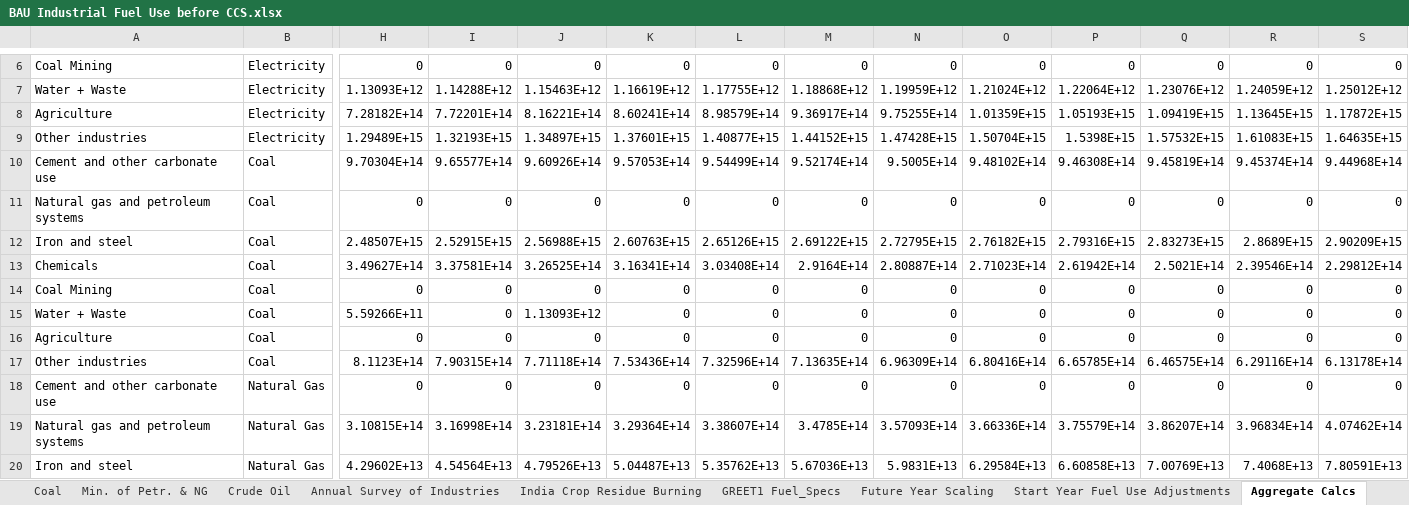
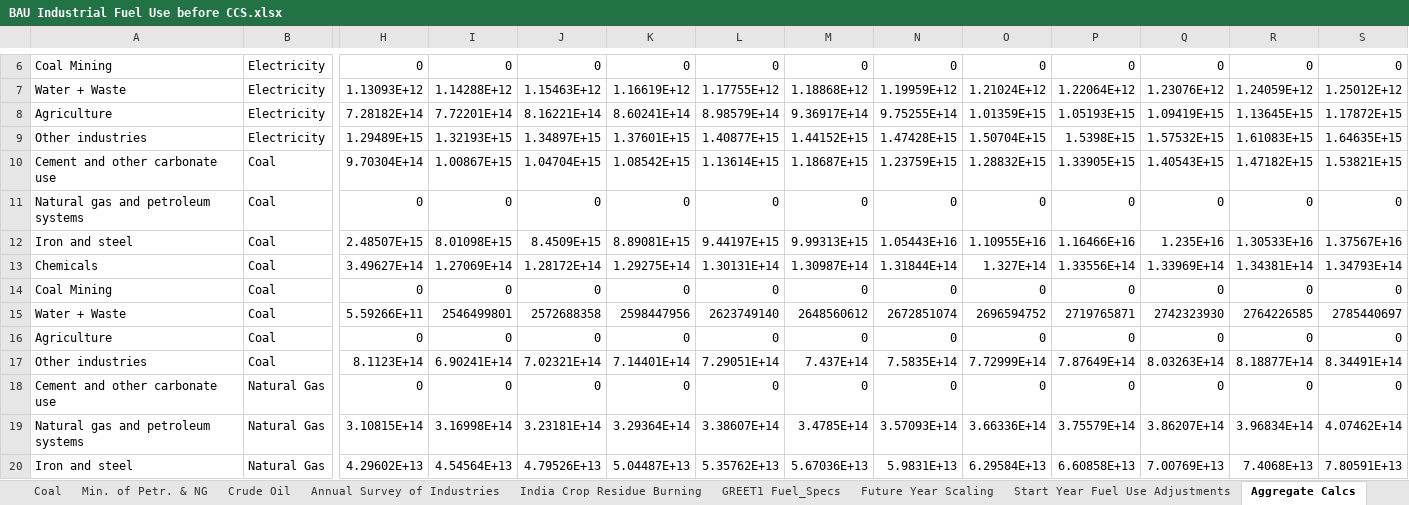
Before and after one commit to EnergyInnovation/eps-india, an Excel workbook: InputData/indst/BIFUbC/BAU Industrial Fuel Use before CCS.xlsx, sheet Aggregate Calcs, drawn as a sheet; only a part is shown, gaps mark what is left out; values as stored, in another font and other column widths than the file's, no borders; removed rows and columns are numbered as before the commit, all else as after; rows hold the shown columns only; the diff names each change by its address in the sheet, - before the commit and + after, or states it on an @@ line.

Commit message:
Correction to coal calculations

```diff
--- a/InputData/indst/BIFUbC/BAU Industrial Fuel Use before CCS.xlsx (sheet Aggregate Calcs)
+++ b/InputData/indst/BIFUbC/BAU Industrial Fuel Use before CCS.xlsx (sheet Aggregate Calcs)
-row 10: Cement and other carbonate use | Coal | 9.70304E+14 | 9.65577E+14 | 9.60926E+14 | 9.57053E+14 | 9.54499E+14 | 9.52174E+14 | 9.5005E+14 | 9.48102E+14 | 9.46308E+14 | 9.45819E+14 | 9.45374E+14 | 9.44968E+14
+row 10: Cement and other carbonate use | Coal | 9.70304E+14 | 1.00867E+15 | 1.04704E+15 | 1.08542E+15 | 1.13614E+15 | 1.18687E+15 | 1.23759E+15 | 1.28832E+15 | 1.33905E+15 | 1.40543E+15 | 1.47182E+15 | 1.53821E+15
-row 12: Iron and steel | Coal | 2.48507E+15 | 2.52915E+15 | 2.56988E+15 | 2.60763E+15 | 2.65126E+15 | 2.69122E+15 | 2.72795E+15 | 2.76182E+15 | 2.79316E+15 | 2.83273E+15 | 2.8689E+15 | 2.90209E+15
-row 13: Chemicals | Coal | 3.49627E+14 | 3.37581E+14 | 3.26525E+14 | 3.16341E+14 | 3.03408E+14 | 2.9164E+14 | 2.80887E+14 | 2.71023E+14 | 2.61942E+14 | 2.5021E+14 | 2.39546E+14 | 2.29812E+14
+row 12: Iron and steel | Coal | 2.48507E+15 | 8.01098E+15 | 8.4509E+15 | 8.89081E+15 | 9.44197E+15 | 9.99313E+15 | 1.05443E+16 | 1.10955E+16 | 1.16466E+16 | 1.235E+16 | 1.30533E+16 | 1.37567E+16
+row 13: Chemicals | Coal | 3.49627E+14 | 1.27069E+14 | 1.28172E+14 | 1.29275E+14 | 1.30131E+14 | 1.30987E+14 | 1.31844E+14 | 1.327E+14 | 1.33556E+14 | 1.33969E+14 | 1.34381E+14 | 1.34793E+14
-row 15: Water + Waste | Coal | 5.59266E+11 | 0 | 1.13093E+12 | 0 | 0 | 0 | 0 | 0 | 0 | 0 | 0 | 0
+row 15: Water + Waste | Coal | 5.59266E+11 | 2546499801 | 2572688358 | 2598447956 | 2623749140 | 2648560612 | 2672851074 | 2696594752 | 2719765871 | 2742323930 | 2764226585 | 2785440697
-row 17: Other industries | Coal | 8.1123E+14 | 7.90315E+14 | 7.71118E+14 | 7.53436E+14 | 7.32596E+14 | 7.13635E+14 | 6.96309E+14 | 6.80416E+14 | 6.65785E+14 | 6.46575E+14 | 6.29116E+14 | 6.13178E+14
+row 17: Other industries | Coal | 8.1123E+14 | 6.90241E+14 | 7.02321E+14 | 7.14401E+14 | 7.29051E+14 | 7.437E+14 | 7.5835E+14 | 7.72999E+14 | 7.87649E+14 | 8.03263E+14 | 8.18877E+14 | 8.34491E+14
```
Also changed, not shown: sheet BIFUbC-coal, formulas that keep their value, 1 other file.
